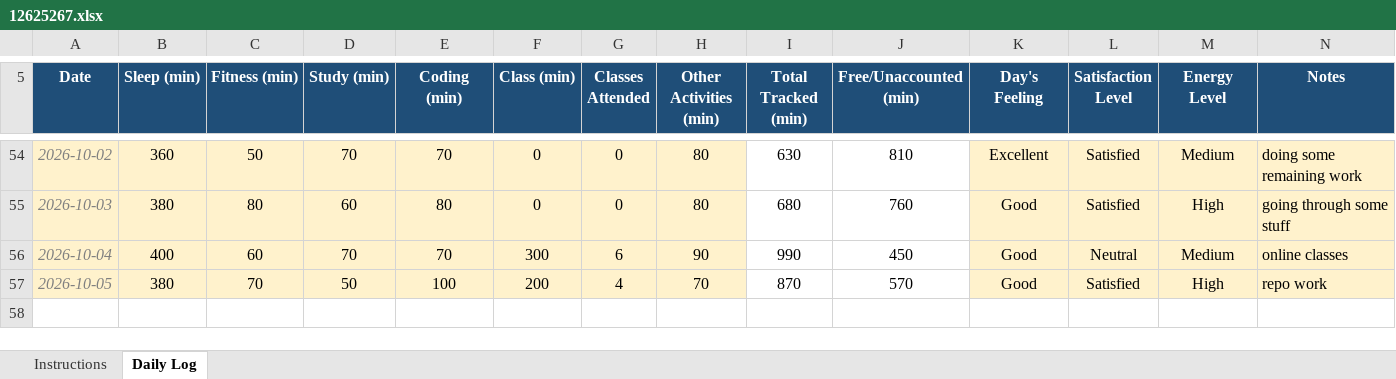
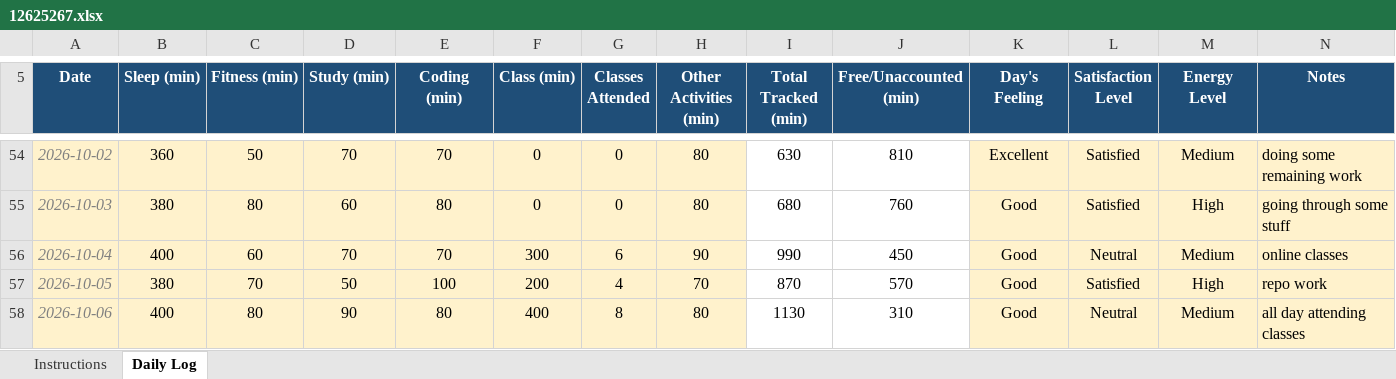
Before and after one commit to BishtRyker/CAP776, an Excel workbook: 12625267.xlsx, sheet Daily Log, drawn as a sheet; only a part is shown, gaps mark what is left out; values as stored, in another font and other column widths than the file's, no borders; conditional formats not drawn; the diff names each change by its address in the sheet, - before the commit and + after, or states it on an @@ line.

Commit message:
dailyupdate

```diff
--- a/12625267.xlsx (sheet Daily Log)
+++ b/12625267.xlsx (sheet Daily Log)
+row 58: 2026-10-06 | 400 | 80 | 90 | 80 | 400 | 8 | 80 | 1130 | 310 | Good | Neutral | Medium | all day attending classes
```
Also changed, not shown: 1 other file.
